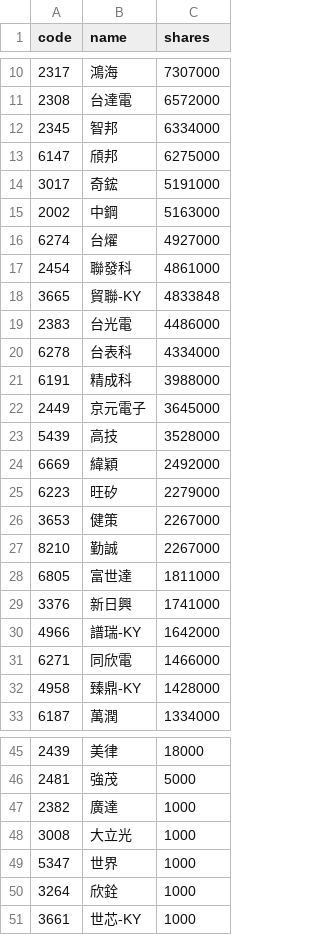
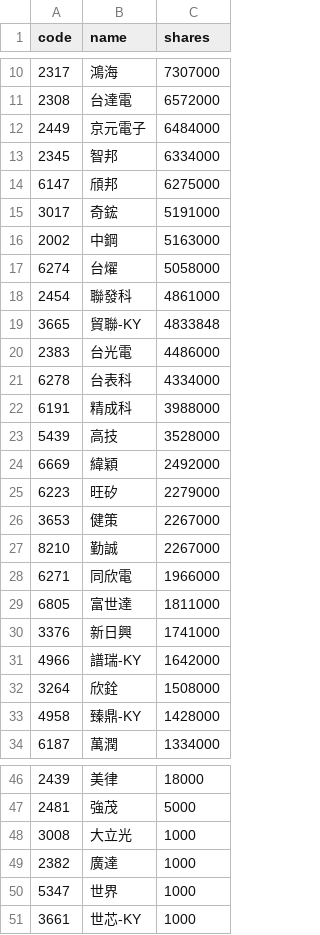
Before and after one commit to 4ru1013/united-etf-00981a-portfolio, a CSV file: data/out/holdings/00981A_latest.csv, drawn as a sheet; only a part is shown, gaps mark what is left out; the diff covers the shown part only.

```diff
--- a/data/out/holdings/00981A_latest.csv
+++ b/data/out/holdings/00981A_latest.csv
@@ -11,2 +11,3 @@
 2308,台達電,6572000
+2449,京元電子,6484000
 2345,智邦,6334000
@@ -15,3 +16,3 @@
 2002,中鋼,5163000
-6274,台燿,4927000
+6274,台燿,5058000
 2454,聯發科,4861000
@@ -21,3 +22,2 @@
 6191,精成科,3988000
-2449,京元電子,3645000
 5439,高技,3528000
@@ -27,2 +27,3 @@
 8210,勤誠,2267000
+6271,同欣電,1966000
 6805,富世達,1811000
@@ -30,3 +31,3 @@
 4966,譜瑞-KY,1642000
-6271,同欣電,1466000
+3264,欣銓,1508000
 4958,臻鼎-KY,1428000
@@ -46,6 +47,5 @@
 2481,強茂,5000
+3008,大立光,1000
 2382,廣達,1000
-3008,大立光,1000
 5347,世界,1000
-3264,欣銓,1000
 3661,世芯-KY,1000
```
Also changed, not shown: 1 edited cell elsewhere in this file, 4 other files.
